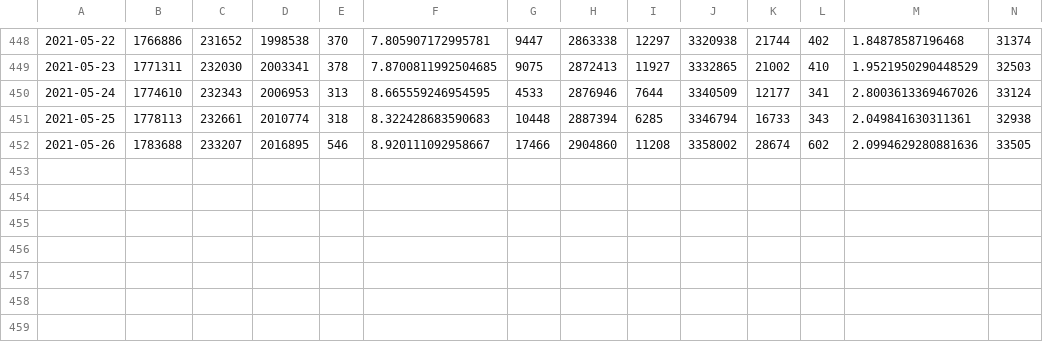
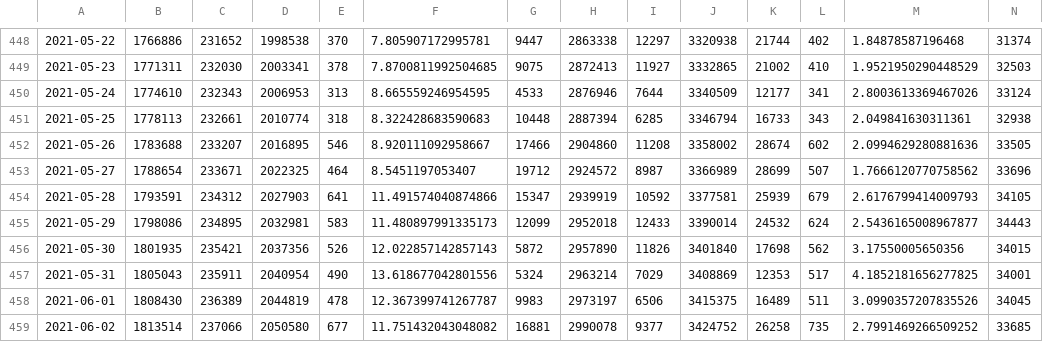
Before and after one commit to ScotGovAnalysis/COVID-19-Management-Information-Up-to-11-04-2022, a CSV file: export/old-file-structure/COVID19 - Daily Management Information - Scotland - Testing.csv, drawn as a sheet; only a part is shown, gaps mark what is left out; rows hold the shown columns only; the diff names each change by its address in the sheet, - before the commit and + after, or states it on an @@ line.

```diff
--- a/export/old-file-structure/COVID19 - Daily Management Information - Scotland - Testing.csv
+++ b/export/old-file-structure/COVID19 - Daily Management Information - Scotland - Testing.csv
+row 453: 2021-05-27 | 1788654 | 233671 | 2022325 | 464 | 8.5451197053407 | 19712 | 2924572 | 8987 | 3366989 | 28699 | 507 | 1.7666120770758562 | 33696
+row 454: 2021-05-28 | 1793591 | 234312 | 2027903 | 641 | 11.491574040874866 | 15347 | 2939919 | 10592 | 3377581 | 25939 | 679 | 2.6176799414009793 | 34105
+row 455: 2021-05-29 | 1798086 | 234895 | 2032981 | 583 | 11.480897991335173 | 12099 | 2952018 | 12433 | 3390014 | 24532 | 624 | 2.5436165008967877 | 34443
+row 456: 2021-05-30 | 1801935 | 235421 | 2037356 | 526 | 12.022857142857143 | 5872 | 2957890 | 11826 | 3401840 | 17698 | 562 | 3.17550005650356 | 34015
+row 457: 2021-05-31 | 1805043 | 235911 | 2040954 | 490 | 13.618677042801556 | 5324 | 2963214 | 7029 | 3408869 | 12353 | 517 | 4.1852181656277825 | 34001
+row 458: 2021-06-01 | 1808430 | 236389 | 2044819 | 478 | 12.367399741267787 | 9983 | 2973197 | 6506 | 3415375 | 16489 | 511 | 3.0990357207835526 | 34045
+row 459: 2021-06-02 | 1813514 | 237066 | 2050580 | 677 | 11.751432043048082 | 16881 | 2990078 | 9377 | 3424752 | 26258 | 735 | 2.7991469266509252 | 33685
```
Also changed, not shown: export/health-boards/cumulative-cases.csv, export/health-boards/hospital-patients-confirmed.csv, 21 other files.
